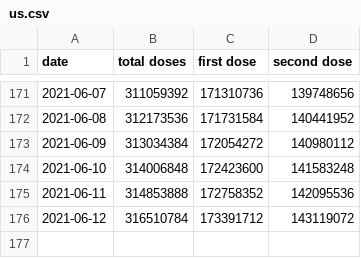
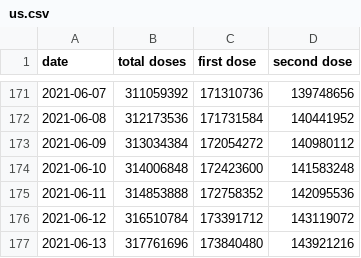
Before and after one commit to Aloereed/covid-19-data, a CSV file: vaccinations/us.csv, drawn as a sheet; only a part is shown, gaps mark what is left out.

Commit message:
Updating data.

```diff
--- a/vaccinations/us.csv
+++ b/vaccinations/us.csv
@@ -176 +176,2 @@ date,total doses,first dose,second dose
 2021-06-12,316510784,173391712,143119072
+2021-06-13,317761696,173840480,143921216
```
Also changed, not shown: 2 other files.
